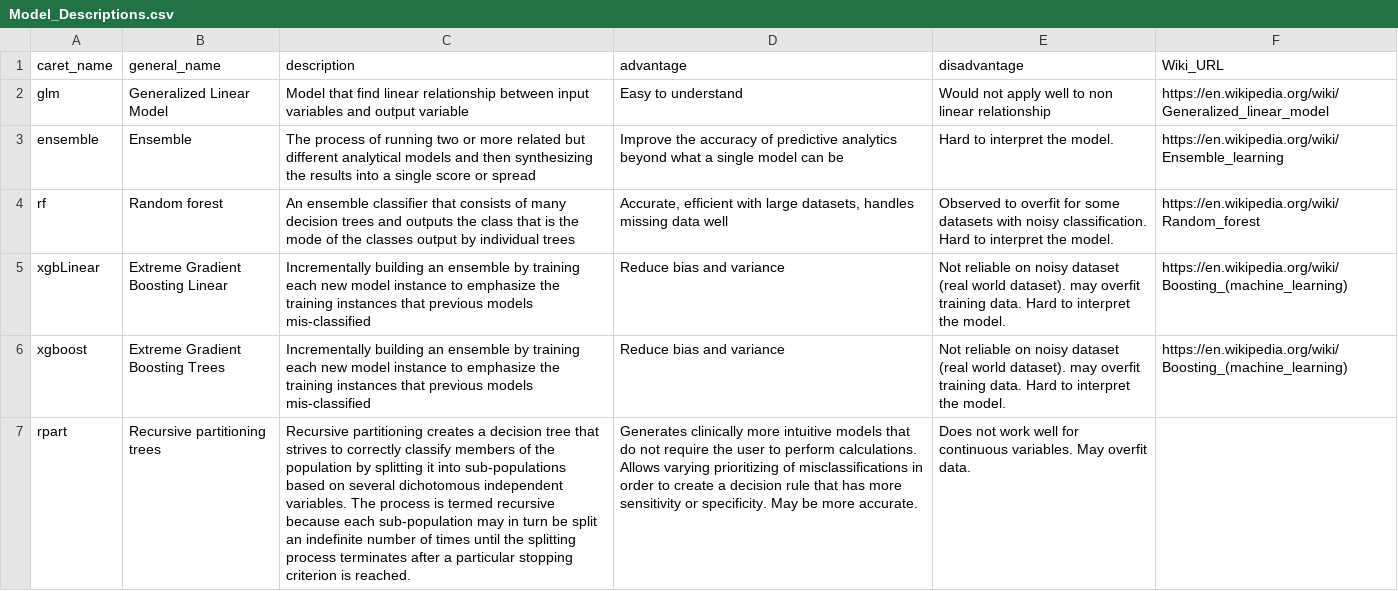
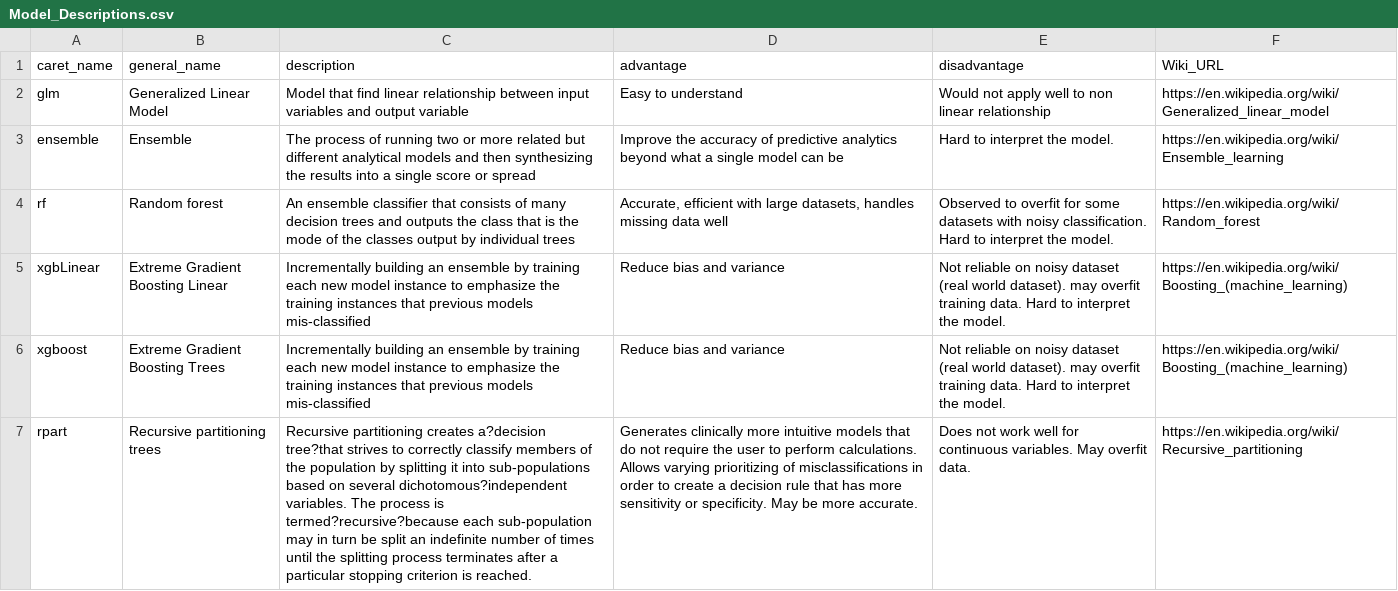
Before and after one commit to gregce/autoCaret, a CSV file: data/Model_Descriptions.csv, drawn as a sheet; the diff names each change by its address in the sheet, - before the commit and + after, or states it on an @@ line.

```diff
--- a/data/Model_Descriptions.csv
+++ b/data/Model_Descriptions.csv
-C7 (description): …partitioning creates a decision tree that strives to correctly classify members of the population by splitting it into sub-populations based on several dichotomous independent variables. The process is termed recursive because each sub-population…
+C7 (description): …partitioning creates a?decision tree?that strives to correctly classify members of the population by splitting it into sub-populations based on several dichotomous?independent variables. The process is termed?recursive?because each sub-population…
-F7 (Wiki_URL): (empty)
+F7 (Wiki_URL): https://en.wikipedia.org/wiki/Recursive_partitioning
```
Also changed, not shown: 5 other files.
